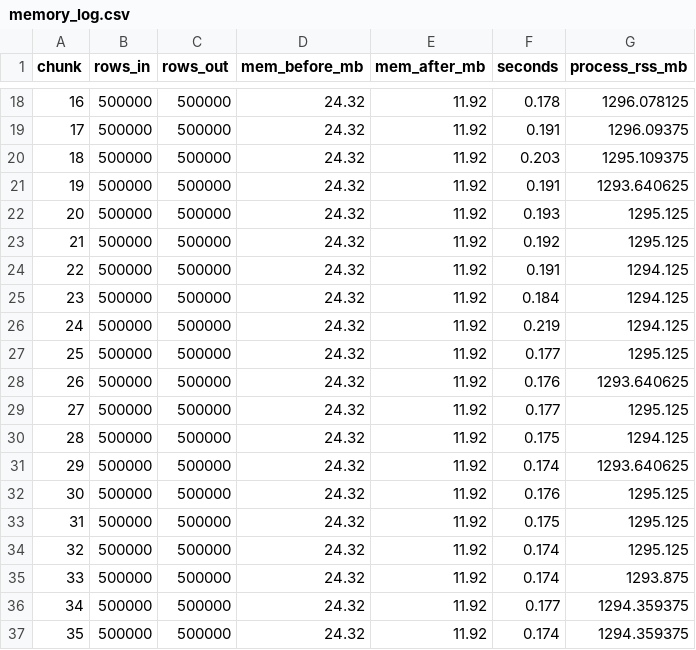
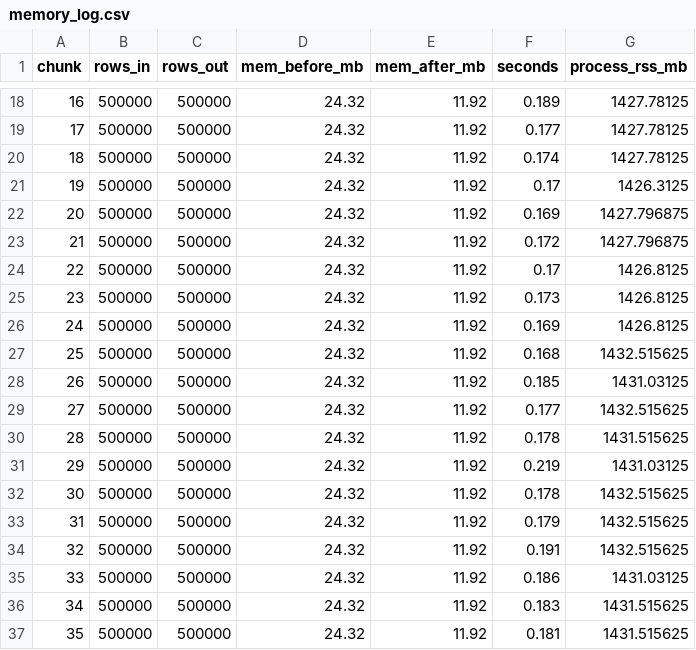
Before and after one commit to BexeitAlua/AI_programming_final_project, a CSV file: results/memory_log.csv, drawn as a sheet; only a part is shown, gaps mark what is left out; the diff covers the shown part only.

```diff
--- a/results/memory_log.csv
+++ b/results/memory_log.csv
@@ -18,20 +18,20 @@ chunk,rows_in,rows_out,mem_before_mb,mem_after_mb,seconds,process_rss_mb
-16,500000,500000,24.32,11.92,0.178,1296.078125
-17,500000,500000,24.32,11.92,0.191,1296.09375
-18,500000,500000,24.32,11.92,0.203,1295.109375
-19,500000,500000,24.32,11.92,0.191,1293.640625
-20,500000,500000,24.32,11.92,0.193,1295.125
-21,500000,500000,24.32,11.92,0.192,1295.125
-22,500000,500000,24.32,11.92,0.191,1294.125
-23,500000,500000,24.32,11.92,0.184,1294.125
-24,500000,500000,24.32,11.92,0.219,1294.125
-25,500000,500000,24.32,11.92,0.177,1295.125
-26,500000,500000,24.32,11.92,0.176,1293.640625
-27,500000,500000,24.32,11.92,0.177,1295.125
-28,500000,500000,24.32,11.92,0.175,1294.125
-29,500000,500000,24.32,11.92,0.174,1293.640625
-30,500000,500000,24.32,11.92,0.176,1295.125
-31,500000,500000,24.32,11.92,0.175,1295.125
-32,500000,500000,24.32,11.92,0.174,1295.125
-33,500000,500000,24.32,11.92,0.174,1293.875
-34,500000,500000,24.32,11.92,0.177,1294.359375
-35,500000,500000,24.32,11.92,0.174,1294.359375
+16,500000,500000,24.32,11.92,0.189,1427.78125
+17,500000,500000,24.32,11.92,0.177,1427.78125
+18,500000,500000,24.32,11.92,0.174,1427.78125
+19,500000,500000,24.32,11.92,0.17,1426.3125
+20,500000,500000,24.32,11.92,0.169,1427.796875
+21,500000,500000,24.32,11.92,0.172,1427.796875
+22,500000,500000,24.32,11.92,0.17,1426.8125
+23,500000,500000,24.32,11.92,0.173,1426.8125
+24,500000,500000,24.32,11.92,0.169,1426.8125
+25,500000,500000,24.32,11.92,0.168,1432.515625
+26,500000,500000,24.32,11.92,0.185,1431.03125
+27,500000,500000,24.32,11.92,0.177,1432.515625
+28,500000,500000,24.32,11.92,0.178,1431.515625
+29,500000,500000,24.32,11.92,0.219,1431.03125
+30,500000,500000,24.32,11.92,0.178,1432.515625
+31,500000,500000,24.32,11.92,0.179,1432.515625
+32,500000,500000,24.32,11.92,0.191,1432.515625
+33,500000,500000,24.32,11.92,0.186,1431.03125
+34,500000,500000,24.32,11.92,0.183,1431.515625
+35,500000,500000,24.32,11.92,0.181,1431.515625
```
Also changed, not shown: 126 edited cells elsewhere in this file, 5 other files.
